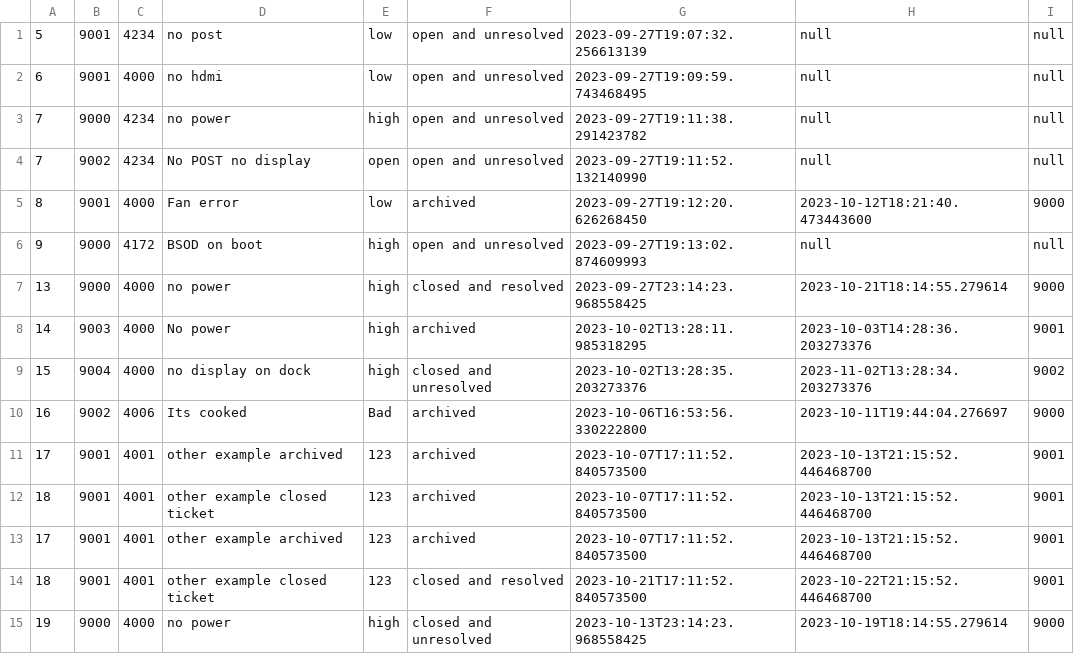
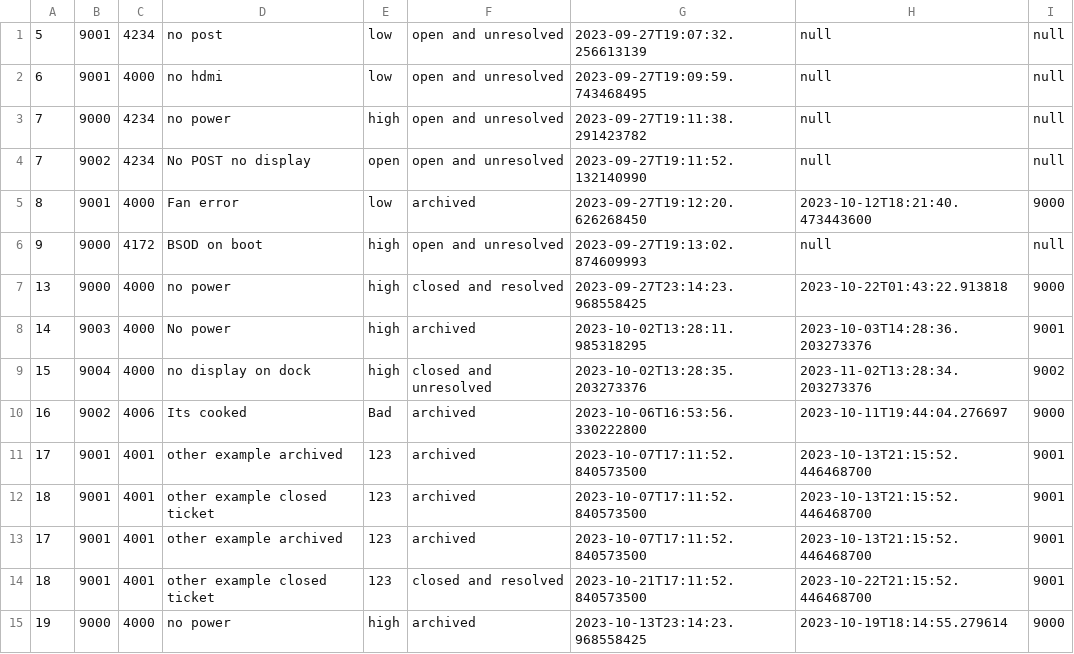
Before and after one commit to RMITJake/SEPM-A2, a CSV file: records/Ticket.csv, drawn as a sheet.

Commit message:
Fixed error with viewing other technicians archived tickets

```diff
--- a/records/Ticket.csv
+++ b/records/Ticket.csv
@@ -6,3 +6,3 @@
 9,9000,4172,BSOD on boot,high,open and unresolved,2023-09-27T19:13:02.874609993,null,null
-13,9000,4000,no power,high,closed and resolved,2023-09-27T23:14:23.968558425,2023-10-21T18:14:55.279614,9000
+13,9000,4000,no power,high,closed and resolved,2023-09-27T23:14:23.968558425,2023-10-22T01:43:22.913818,9000
 14,9003,4000,No power,high,archived,2023-10-02T13:28:11.985318295,2023-10-03T14:28:36.203273376,9001
@@ -14,2 +14,2 @@
 18,9001,4001,other example closed ticket,123,closed and resolved,2023-10-21T17:11:52.840573500,2023-10-22T21:15:52.446468700,9001
-19,9000,4000,no power,high,closed and unresolved,2023-10-13T23:14:23.968558425,2023-10-19T18:14:55.279614,9000
+19,9000,4000,no power,high,archived,2023-10-13T23:14:23.968558425,2023-10-19T18:14:55.279614,9000
```
Also changed, not shown: 1 other file.
